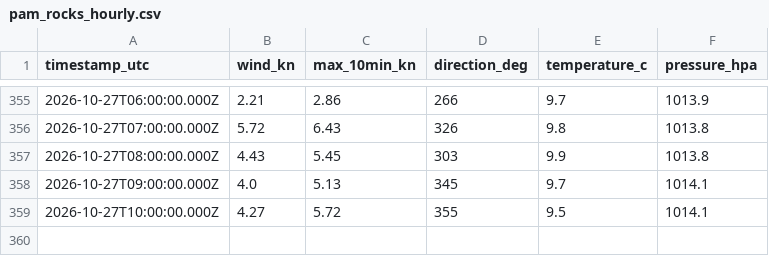
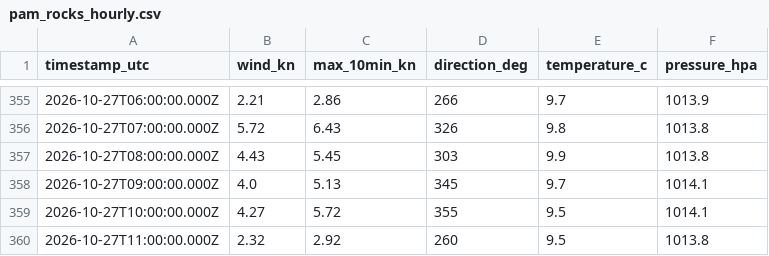
Before and after one commit to ryanajnelson-sys/Squamish-Wind-AI, a CSV file: data/pam_rocks_hourly.csv, drawn as a sheet; only a part is shown, gaps mark what is left out.

```diff
--- a/data/pam_rocks_hourly.csv
+++ b/data/pam_rocks_hourly.csv
@@ -359 +359,2 @@ timestamp_utc,wind_kn,max_10min_kn,direction_deg,temperature_c,pressure_hpa
 2026-10-27T10:00:00.000Z,4.27,5.72,355,9.5,1014.1
+2026-10-27T11:00:00.000Z,2.32,2.92,260,9.5,1013.8
```
